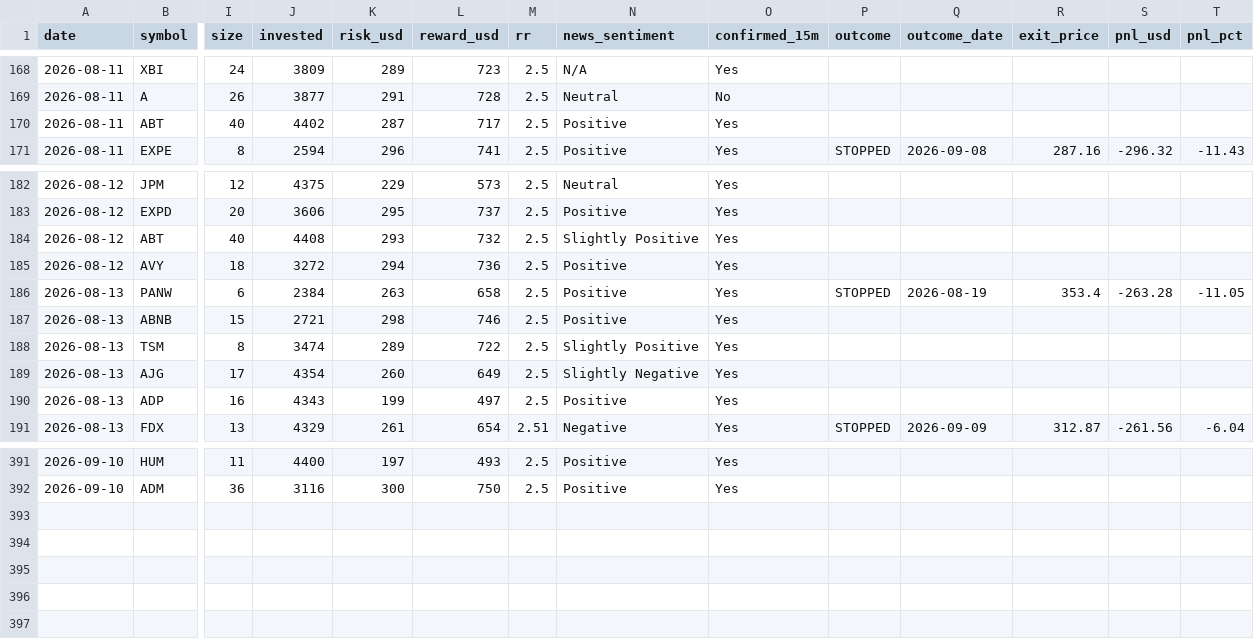
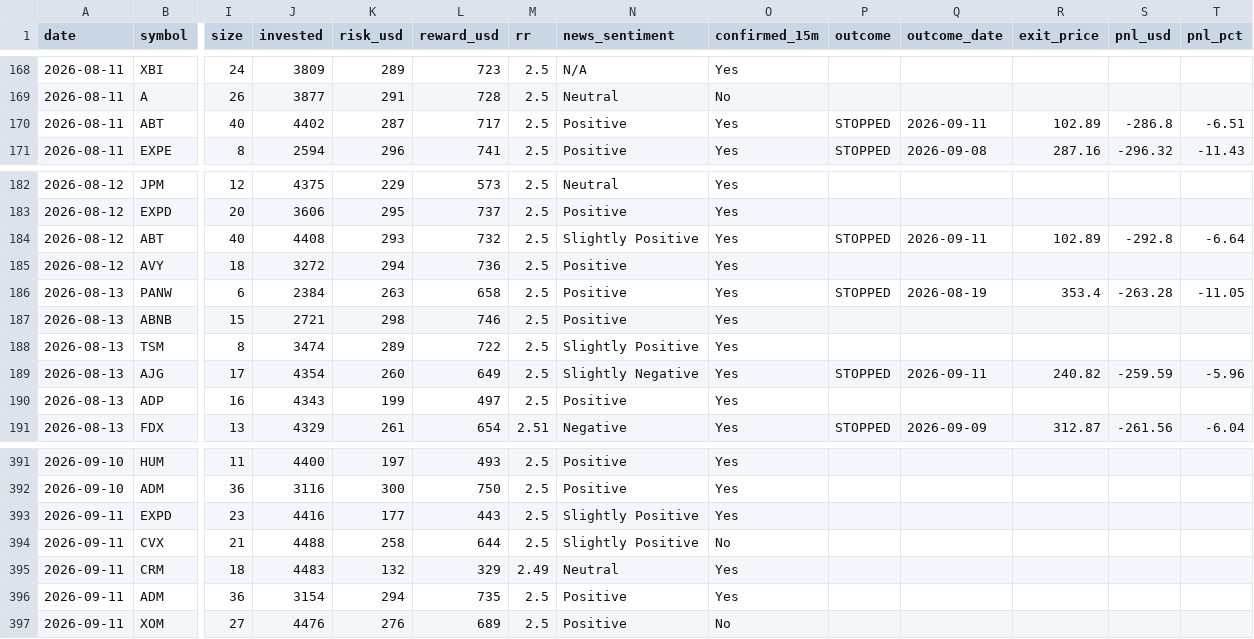
Before and after one commit to prabha-v2/swing-trading-agent-us, a CSV file: trade_log.csv, drawn as a sheet; only a part is shown, gaps mark what is left out; rows hold the shown columns only; the diff names each change by its address in the sheet, - before the commit and + after, or states it on an @@ line.

```diff
--- a/trade_log.csv
+++ b/trade_log.csv
-P170 (outcome): (empty)
+P170 (outcome): STOPPED
-Q170 (outcome_date): (empty)
+Q170 (outcome_date): 2026-09-11
-R170 (exit_price): (empty)
+R170 (exit_price): 102.89
-S170 (pnl_usd): (empty)
+S170 (pnl_usd): -286.8
-T170 (pnl_pct): (empty)
+T170 (pnl_pct): -6.51
-P184 (outcome): (empty)
+P184 (outcome): STOPPED
-Q184 (outcome_date): (empty)
+Q184 (outcome_date): 2026-09-11
-R184 (exit_price): (empty)
+R184 (exit_price): 102.89
-S184 (pnl_usd): (empty)
+S184 (pnl_usd): -292.8
-T184 (pnl_pct): (empty)
+T184 (pnl_pct): -6.64
-P189 (outcome): (empty)
+P189 (outcome): STOPPED
-Q189 (outcome_date): (empty)
+Q189 (outcome_date): 2026-09-11
-R189 (exit_price): (empty)
+R189 (exit_price): 240.82
-S189 (pnl_usd): (empty)
+S189 (pnl_usd): -259.59
-T189 (pnl_pct): (empty)
+T189 (pnl_pct): -5.96
+row 393: 2026-09-11 | EXPD | 23 | 4416 | 177 | 443 | 2.5 | Slightly Positive | Yes
+row 394: 2026-09-11 | CVX | 21 | 4488 | 258 | 644 | 2.5 | Slightly Positive | No
+row 395: 2026-09-11 | CRM | 18 | 4483 | 132 | 329 | 2.49 | Neutral | Yes
+row 396: 2026-09-11 | ADM | 36 | 3154 | 294 | 735 | 2.5 | Positive | Yes
+row 397: 2026-09-11 | XOM | 27 | 4476 | 276 | 689 | 2.5 | Positive | No
```
